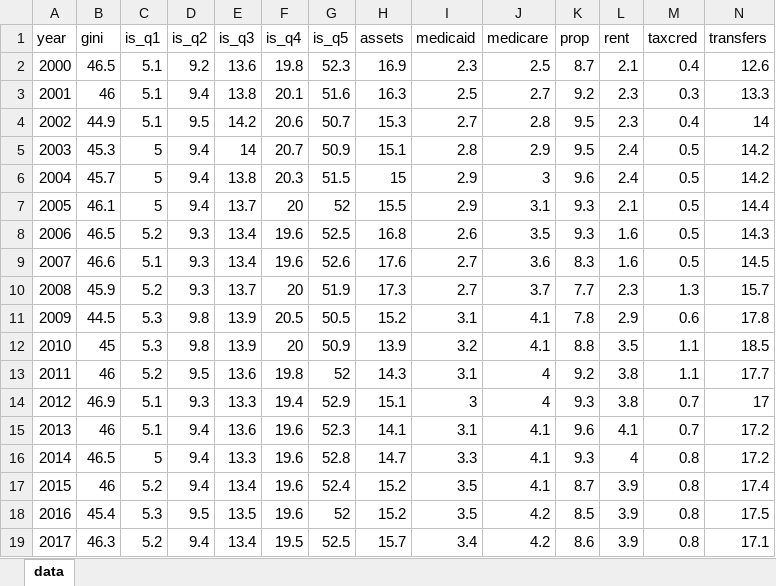
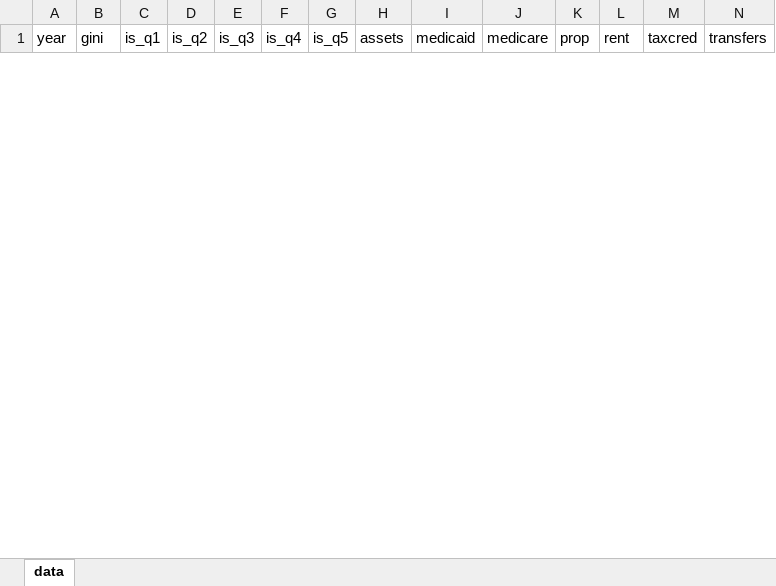
Before and after one commit to mgindelsky/Cornwall_Gindelsky_2025, an Excel workbook: replication_data.xlsx, sheet data, drawn as a sheet; only a part is shown; values as stored, in another font and other column widths than the file's, no borders; removed rows and columns are numbered as before the commit, all else as after; rows hold the shown columns only; the diff covers the shown part only; the diff names each change by its address in the sheet, - before the commit and + after, or states it on an @@ line.

```diff
--- a/replication_data.xlsx (sheet data)
+++ b/replication_data.xlsx (sheet data)
-row 2: 2000 | 46.5 | 5.1 | 9.2 | 13.6 | 19.8 | 52.3 | 16.9 | 2.3 | 2.5 | 8.7 | 2.1 | 0.4 | 12.6
-row 3: 2001 | 46 | 5.1 | 9.4 | 13.8 | 20.1 | 51.6 | 16.3 | 2.5 | 2.7 | 9.2 | 2.3 | 0.3 | 13.3
-row 4: 2002 | 44.9 | 5.1 | 9.5 | 14.2 | 20.6 | 50.7 | 15.3 | 2.7 | 2.8 | 9.5 | 2.3 | 0.4 | 14
-row 5: 2003 | 45.3 | 5 | 9.4 | 14 | 20.7 | 50.9 | 15.1 | 2.8 | 2.9 | 9.5 | 2.4 | 0.5 | 14.2
-row 6: 2004 | 45.7 | 5 | 9.4 | 13.8 | 20.3 | 51.5 | 15 | 2.9 | 3 | 9.6 | 2.4 | 0.5 | 14.2
-row 7: 2005 | 46.1 | 5 | 9.4 | 13.7 | 20 | 52 | 15.5 | 2.9 | 3.1 | 9.3 | 2.1 | 0.5 | 14.4
-row 8: 2006 | 46.5 | 5.2 | 9.3 | 13.4 | 19.6 | 52.5 | 16.8 | 2.6 | 3.5 | 9.3 | 1.6 | 0.5 | 14.3
-row 9: 2007 | 46.6 | 5.1 | 9.3 | 13.4 | 19.6 | 52.6 | 17.6 | 2.7 | 3.6 | 8.3 | 1.6 | 0.5 | 14.5
-row 10: 2008 | 45.9 | 5.2 | 9.3 | 13.7 | 20 | 51.9 | 17.3 | 2.7 | 3.7 | 7.7 | 2.3 | 1.3 | 15.7
-row 11: 2009 | 44.5 | 5.3 | 9.8 | 13.9 | 20.5 | 50.5 | 15.2 | 3.1 | 4.1 | 7.8 | 2.9 | 0.6 | 17.8
-row 12: 2010 | 45 | 5.3 | 9.8 | 13.9 | 20 | 50.9 | 13.9 | 3.2 | 4.1 | 8.8 | 3.5 | 1.1 | 18.5
-row 13: 2011 | 46 | 5.2 | 9.5 | 13.6 | 19.8 | 52 | 14.3 | 3.1 | 4 | 9.2 | 3.8 | 1.1 | 17.7
-row 14: 2012 | 46.9 | 5.1 | 9.3 | 13.3 | 19.4 | 52.9 | 15.1 | 3 | 4 | 9.3 | 3.8 | 0.7 | 17
-row 15: 2013 | 46 | 5.1 | 9.4 | 13.6 | 19.6 | 52.3 | 14.1 | 3.1 | 4.1 | 9.6 | 4.1 | 0.7 | 17.2
-row 16: 2014 | 46.5 | 5 | 9.4 | 13.3 | 19.6 | 52.8 | 14.7 | 3.3 | 4.1 | 9.3 | 4 | 0.8 | 17.2
-row 17: 2015 | 46 | 5.2 | 9.4 | 13.4 | 19.6 | 52.4 | 15.2 | 3.5 | 4.1 | 8.7 | 3.9 | 0.8 | 17.4
-row 18: 2016 | 45.4 | 5.3 | 9.5 | 13.5 | 19.6 | 52 | 15.2 | 3.5 | 4.2 | 8.5 | 3.9 | 0.8 | 17.5
-row 19: 2017 | 46.3 | 5.2 | 9.4 | 13.4 | 19.5 | 52.5 | 15.7 | 3.4 | 4.2 | 8.6 | 3.9 | 0.8 | 17.1
```
Also changed, not shown: 25 added rows and 6 removed rows elsewhere in this sheet, 6 other files.
